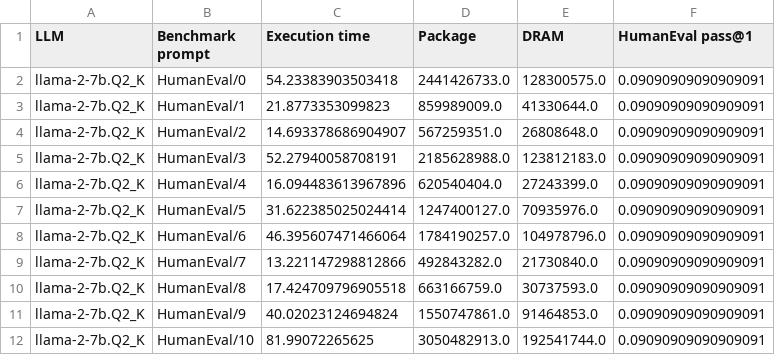
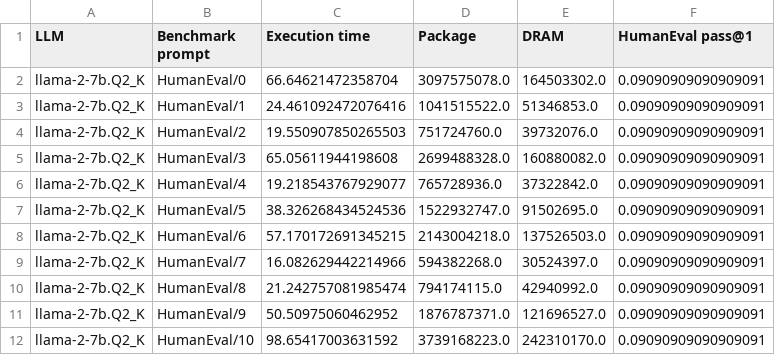
Before and after one commit to simaocunha71/msc-thesis, a CSV file: final_version/measurements.csv, drawn as a sheet.

```diff
--- a/final_version/measurements.csv
+++ b/final_version/measurements.csv
@@ -1,12 +1,12 @@
 LLM,Benchmark prompt,Execution time,Package,DRAM,HumanEval pass@1
-llama-2-7b.Q2_K,HumanEval/0,54.23383903503418,2441426733.0,128300575.0,0.09090909090909091
-llama-2-7b.Q2_K,HumanEval/1,21.8773353099823,859989009.0,41330644.0,0.09090909090909091
-llama-2-7b.Q2_K,HumanEval/2,14.693378686904907,567259351.0,26808648.0,0.09090909090909091
-llama-2-7b.Q2_K,HumanEval/3,52.27940058708191,2185628988.0,123812183.0,0.09090909090909091
-llama-2-7b.Q2_K,HumanEval/4,16.094483613967896,620540404.0,27243399.0,0.09090909090909091
-llama-2-7b.Q2_K,HumanEval/5,31.622385025024414,1247400127.0,70935976.0,0.09090909090909091
-llama-2-7b.Q2_K,HumanEval/6,46.395607471466064,1784190257.0,104978796.0,0.09090909090909091
-llama-2-7b.Q2_K,HumanEval/7,13.221147298812866,492843282.0,21730840.0,0.09090909090909091
-llama-2-7b.Q2_K,HumanEval/8,17.424709796905518,663166759.0,30737593.0,0.09090909090909091
-llama-2-7b.Q2_K,HumanEval/9,40.02023124694824,1550747861.0,91464853.0,0.09090909090909091
-llama-2-7b.Q2_K,HumanEval/10,81.99072265625,3050482913.0,192541744.0,0.09090909090909091
+llama-2-7b.Q2_K,HumanEval/0,66.64621472358704,3097575078.0,164503302.0,0.09090909090909091
+llama-2-7b.Q2_K,HumanEval/1,24.461092472076416,1041515522.0,51346853.0,0.09090909090909091
+llama-2-7b.Q2_K,HumanEval/2,19.550907850265503,751724760.0,39732076.0,0.09090909090909091
+llama-2-7b.Q2_K,HumanEval/3,65.05611944198608,2699488328.0,160880082.0,0.09090909090909091
+llama-2-7b.Q2_K,HumanEval/4,19.218543767929077,765728936.0,37322842.0,0.09090909090909091
+llama-2-7b.Q2_K,HumanEval/5,38.326268434524536,1522932747.0,91502695.0,0.09090909090909091
+llama-2-7b.Q2_K,HumanEval/6,57.170172691345215,2143004218.0,137526503.0,0.09090909090909091
+llama-2-7b.Q2_K,HumanEval/7,16.082629442214966,594382268.0,30524397.0,0.09090909090909091
+llama-2-7b.Q2_K,HumanEval/8,21.242757081985474,794174115.0,42940992.0,0.09090909090909091
+llama-2-7b.Q2_K,HumanEval/9,50.50975060462952,1876787371.0,121696527.0,0.09090909090909091
+llama-2-7b.Q2_K,HumanEval/10,98.65417003631592,3739168223.0,242310170.0,0.09090909090909091
```
Also changed, not shown: 14 other files.
